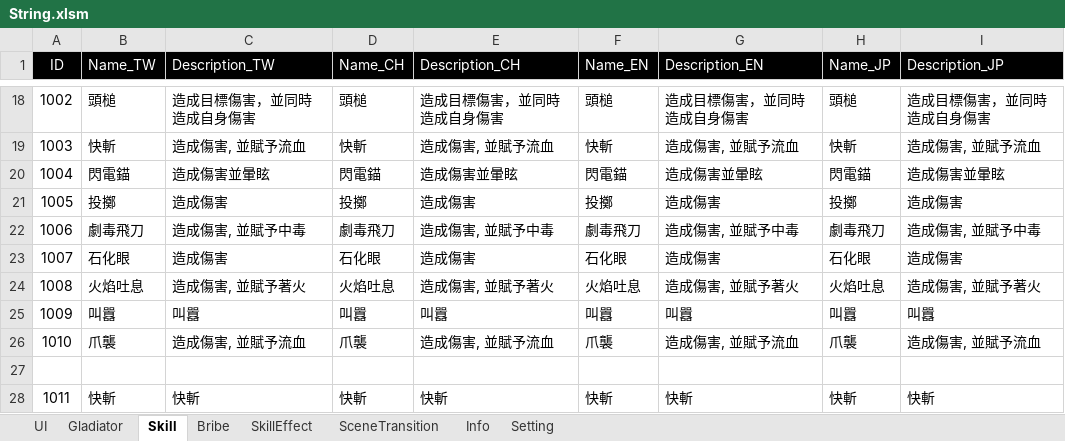
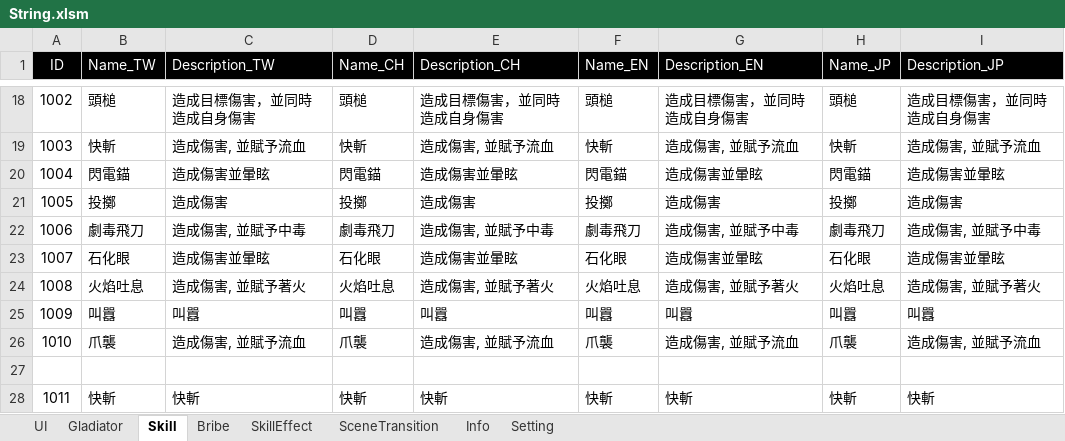
Before and after one commit to pixiesfordev/gladiators, an Excel workbook: Design/String.xlsm, sheet Skill, drawn as a sheet; only a part is shown, gaps mark what is left out; values as stored, in another font and other column widths than the file's, no borders; the diff names each change by its address in the sheet, - before the commit and + after, or states it on an @@ line.

```diff
--- a/Design/String.xlsm (sheet Skill)
+++ b/Design/String.xlsm (sheet Skill)
-C23 (Description_TW): 造成傷害
+C23 (Description_TW): 造成傷害並暈眩
-E23 (Description_CH): 造成傷害
+E23 (Description_CH): 造成傷害並暈眩
-G23 (Description_EN): 造成傷害
+G23 (Description_EN): 造成傷害並暈眩
-I23 (Description_JP): 造成傷害
+I23 (Description_JP): 造成傷害並暈眩
```
Also changed, not shown: Design/Gladiator.xlsm, 6 other files.
